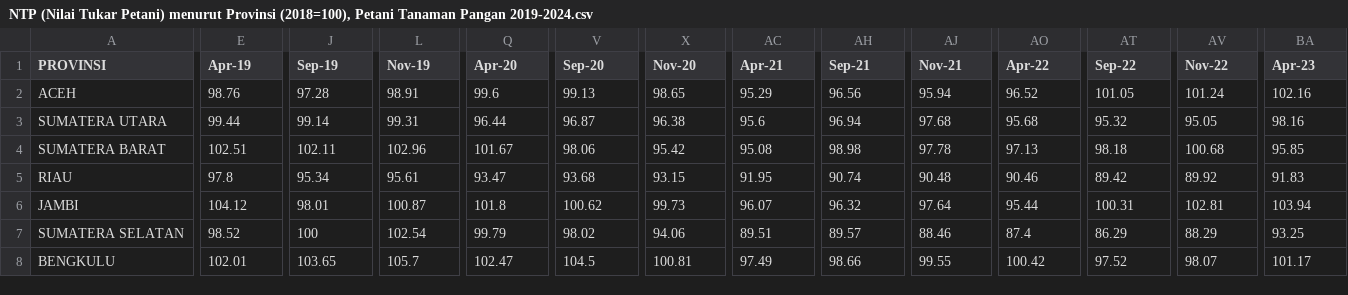
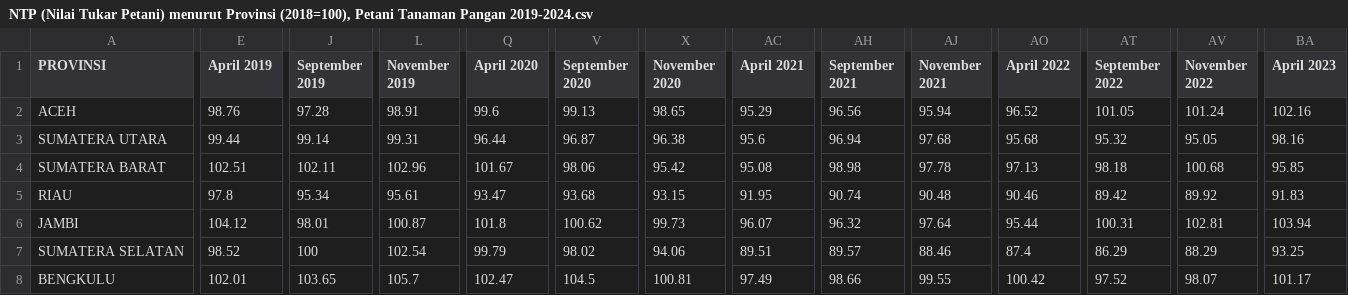
Before and after one commit to arvincans/data-NTP-Petani, a CSV file: NTP (Nilai Tukar Petani) menurut Provinsi (2018=100), Petani Tanaman Pangan 2019-2024.csv, drawn as a sheet; only a part is shown, gaps mark what is left out; the diff covers the shown part only; the diff names each change by its address in the sheet, - before the commit and + after, or states it on an @@ line.

Commit message:
Update NTP (Nilai Tukar Petani) menurut Provinsi (2018=100), Petani Tanaman Pangan 2019-2024.csv

```diff
--- a/NTP (Nilai Tukar Petani) menurut Provinsi (2018=100), Petani Tanaman Pangan 2019-2024.csv
+++ b/NTP (Nilai Tukar Petani) menurut Provinsi (2018=100), Petani Tanaman Pangan 2019-2024.csv
-E1: Apr-19
+E1: April 2019
-J1: Sep-19
+J1: September 2019
-L1: Nov-19
+L1: November 2019
-Q1: Apr-20
+Q1: April 2020
-V1: Sep-20
+V1: September 2020
-X1: Nov-20
+X1: November 2020
-AC1: Apr-21
+AC1: April 2021
-AH1: Sep-21
+AH1: September 2021
-AJ1: Nov-21
+AJ1: November 2021
-AO1: Apr-22
+AO1: April 2022
-AT1: Sep-22
+AT1: September 2022
-AV1: Nov-22
+AV1: November 2022
-BA1: Apr-23
+BA1: April 2023
```
Also changed, not shown: 3 edited cells elsewhere in this file.
